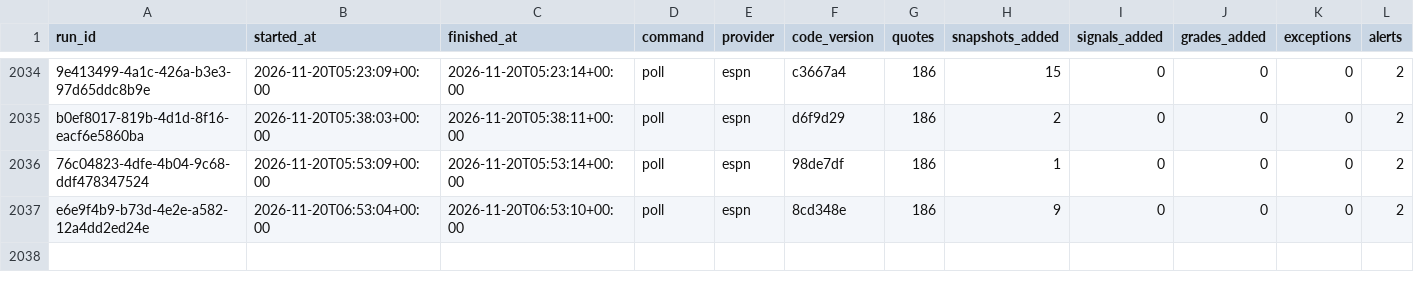
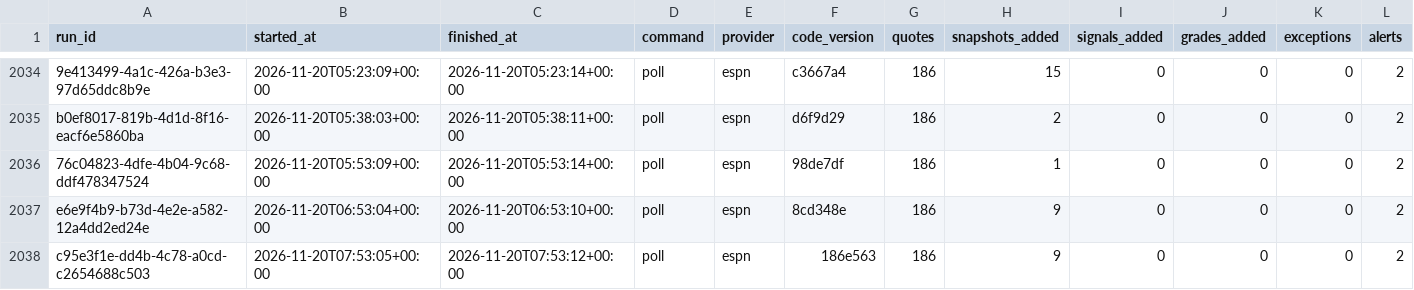
Before and after one commit to EdgeCash/Atlas, a CSV file: tracking/runs.csv, drawn as a sheet; only a part is shown, gaps mark what is left out; rows hold the shown columns only; the diff names each change by its address in the sheet, - before the commit and + after, or states it on an @@ line.

```diff
--- a/tracking/runs.csv
+++ b/tracking/runs.csv
+row 2038: c95e3f1e-dd4b-4c78-a0cd-c2654688c503 | 2026-11-20T07:53:05+00:00 | 2026-11-20T07:53:12+00:00 | poll | espn | 186e563 | 186 | 9 | 0 | 0 | 0 | 2
```
Also changed, not shown: tracking/card_grades.csv, tracking/games.csv, 10 other files.
